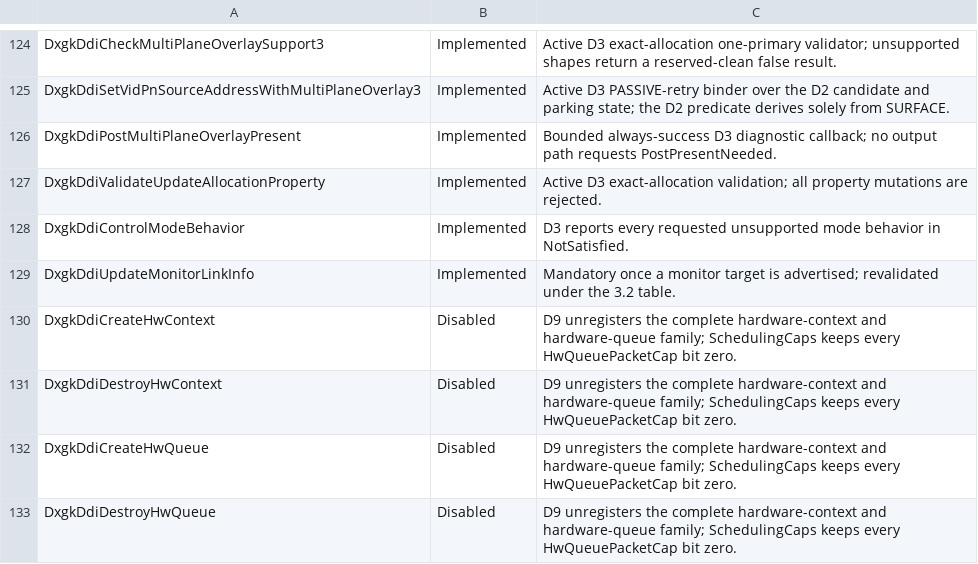
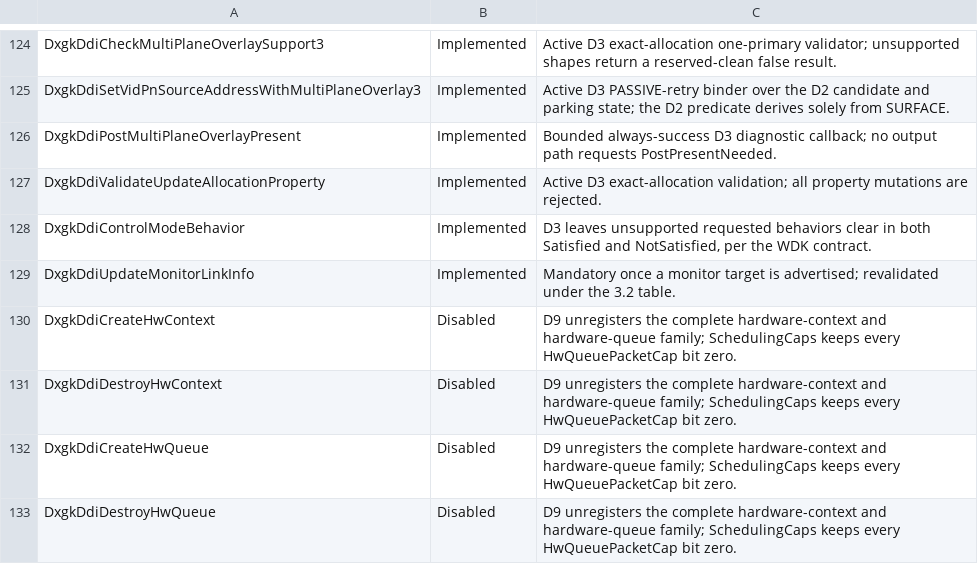
Before and after one commit to rupansh/helios, a TSV file: kmd_render/tools/wddm32_slot_classes.tsv, drawn as a sheet; only a part is shown, gaps mark what is left out.

Commit message:
kmd_render: harden D9 runtime activation

```diff
--- a/kmd_render/tools/wddm32_slot_classes.tsv
+++ b/kmd_render/tools/wddm32_slot_classes.tsv
@@ -127,3 +127,3 @@ DxgkDdiPostMultiPlaneOverlayPresent	Implemented	Bounded always-success D3 diagno
 DxgkDdiValidateUpdateAllocationProperty	Implemented	Active D3 exact-allocation validation; all property mutations are rejected.
-DxgkDdiControlModeBehavior	Implemented	D3 reports every requested unsupported mode behavior in NotSatisfied.
+DxgkDdiControlModeBehavior	Implemented	D3 leaves unsupported requested behaviors clear in both Satisfied and NotSatisfied, per the WDK contract.
 DxgkDdiUpdateMonitorLinkInfo	Implemented	Mandatory once a monitor target is advertised; revalidated under the 3.2 table.
```
Also changed, not shown: 16 other files.
